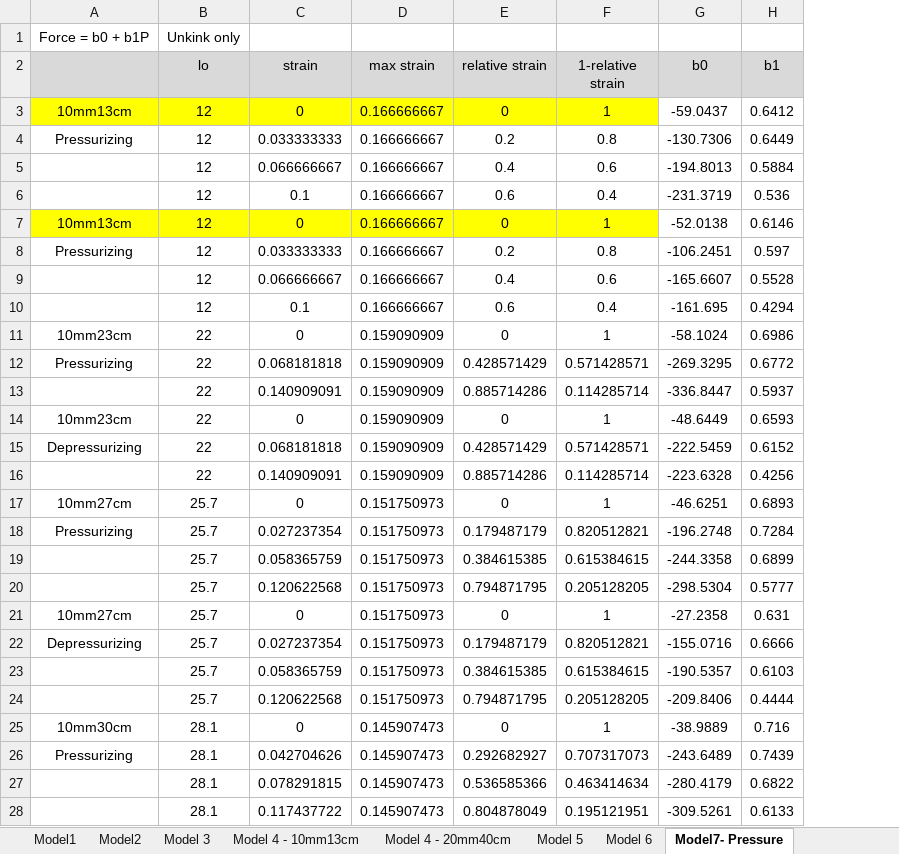
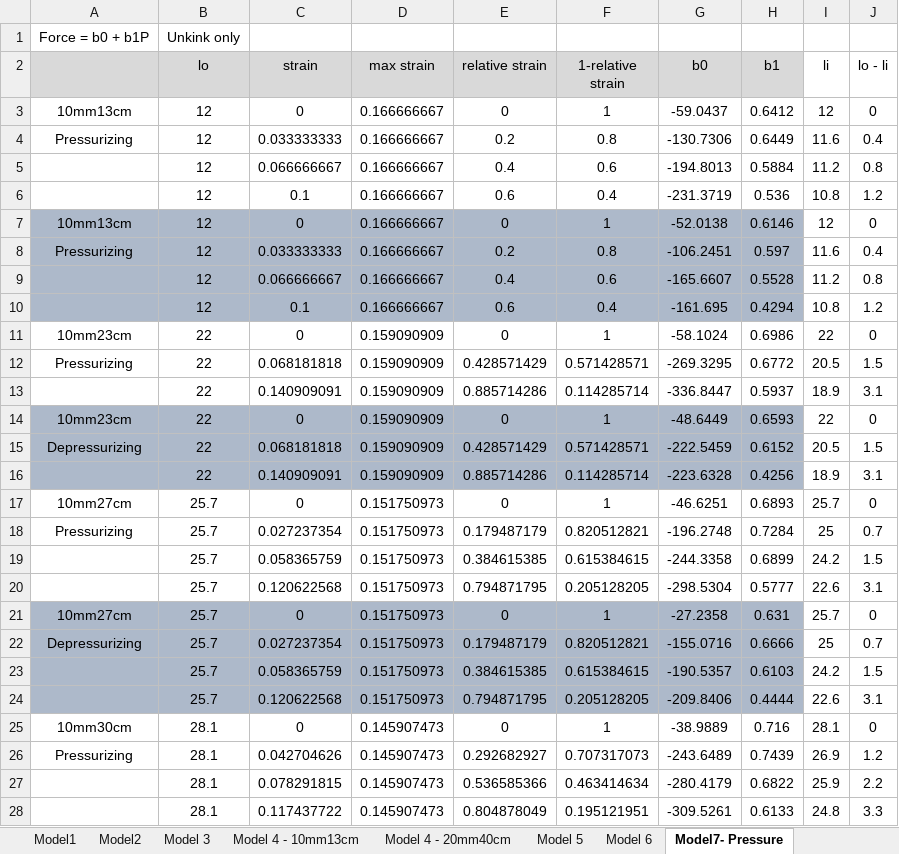
Before and after one commit to Agile-and-Adaptive-Robotics/Muscle_Sensory, an Excel workbook: DataCollection/AllData_raw_csv/OptimizingParameters.xlsx, sheet Model7- Pressure, drawn as a sheet; only a part is shown; values as stored, in another font and other column widths than the file's, no borders; charts and pictures not drawn; the diff covers the shown part only; the diff names each change by its address in the sheet, - before the commit and + after, or states it on an @@ line.

```diff
--- a/DataCollection/AllData_raw_csv/OptimizingParameters.xlsx (sheet Model7- Pressure)
+++ b/DataCollection/AllData_raw_csv/OptimizingParameters.xlsx (sheet Model7- Pressure)
+column I (li), rows 3-28: 12 | 11.6 | 11.2 | 10.8 | 12 | 11.6 | 11.2 | 10.8 | 22 | 20.5 | 18.9 | 22 | 20.5 | 18.9 | 25.7 | 25 | 24.2 | 22.6 | 25.7 | 25 | 24.2 | 22.6 | 28.1 | 26.9 | 25.9 | 24.8
+column J (lo - li), rows 3-28: 0 | 0.4 | 0.8 | 1.2 | 0 | 0.4 | 0.8 | 1.2 | 0 | 1.5 | 3.1 | 0 | 1.5 | 3.1 | 0 | 0.7 | 1.5 | 3.1 | 0 | 0.7 | 1.5 | 3.1 | 0 | 1.2 | 2.2 | 3.3
-A3:F3 fill: #FFFF00
+A3:F3 fill: none
-A7:F7 fill: #FFFF00
+A7:F7 fill: #ADB9CA
-G7:H7 fill: none
+G7:H7 fill: #ADB9CA
-A8:H10 fill: none
+A8:H10 fill: #ADB9CA
-A14:H16 fill: none
+A14:H16 fill: #ADB9CA
-A21:H24 fill: none
+A21:H24 fill: #ADB9CA
```
Also changed, not shown: 34 added rows and cell formats elsewhere in this sheet, charts or pictures, DataCollection/BPAparameters_normalized.xlsx, 5 other files.
